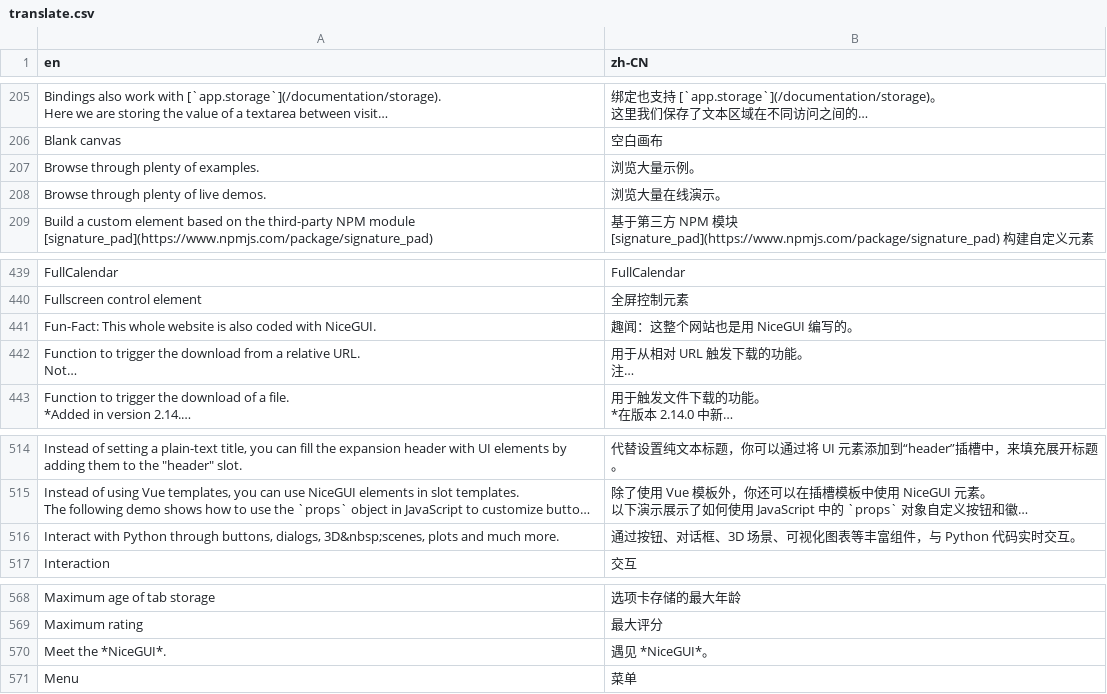
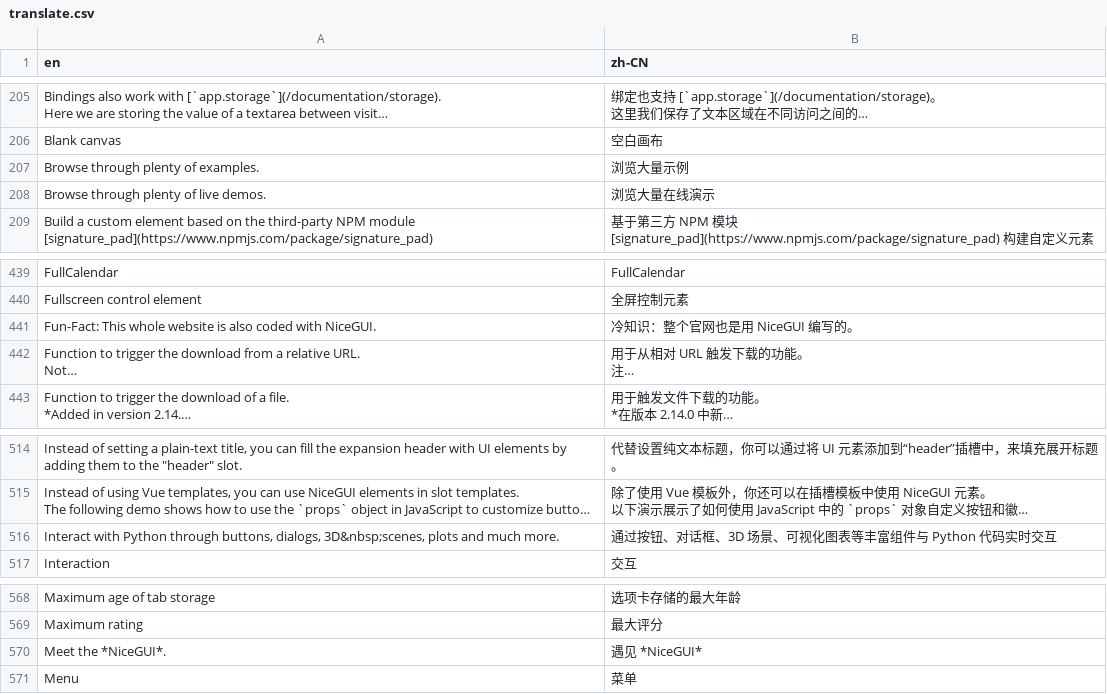
Before and after one commit to evnchn/nicegui, a CSV file: website/translate.csv, drawn as a sheet; only a part is shown, gaps mark what is left out; long unchanged cells end in …; the diff names each change by its address in the sheet, - before the commit and + after, or states it on an @@ line.

Commit message:
fix chinese translation

```diff
--- a/website/translate.csv
+++ b/website/translate.csv
-B207 (zh-CN): 浏览大量示例。
+B207 (zh-CN): 浏览大量示例
-B208 (zh-CN): 浏览大量在线演示。
+B208 (zh-CN): 浏览大量在线演示
-B441 (zh-CN): 趣闻：这整个网站也是用 NiceGUI 编写的。
+B441 (zh-CN): 冷知识：整个官网也是用 NiceGUI 编写的。
-B516 (zh-CN): 通过按钮、对话框、3D 场景、可视化图表等丰富组件，与 Python 代码实时交互。
+B516 (zh-CN): 通过按钮、对话框、3D 场景、可视化图表等丰富组件与 Python 代码实时交互
-B570 (zh-CN): 遇见 *NiceGUI*。
+B570 (zh-CN): 遇见 *NiceGUI*
```
